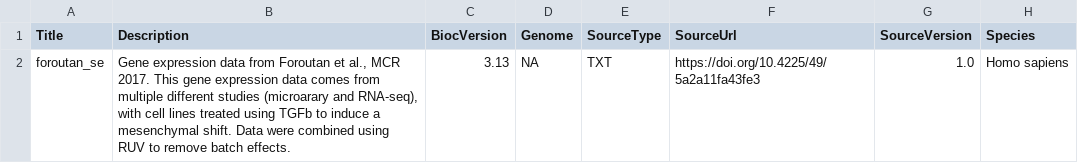
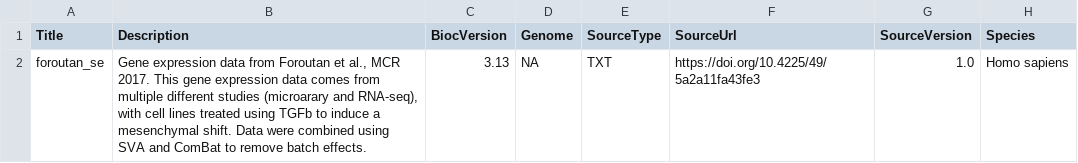
Before and after one commit to DavisLaboratory/emtdata, a CSV file: inst/extdata/metadata.csv, drawn as a sheet; only a part is shown; the diff names each change by its address in the sheet, - before the commit and + after, or states it on an @@ line.

```diff
--- a/inst/extdata/metadata.csv
+++ b/inst/extdata/metadata.csv
-B2 (Description): …combined using RUV to remove…
+B2 (Description): …combined using SVA and ComBat to remove…
```
Also changed, not shown: 3 other files.
